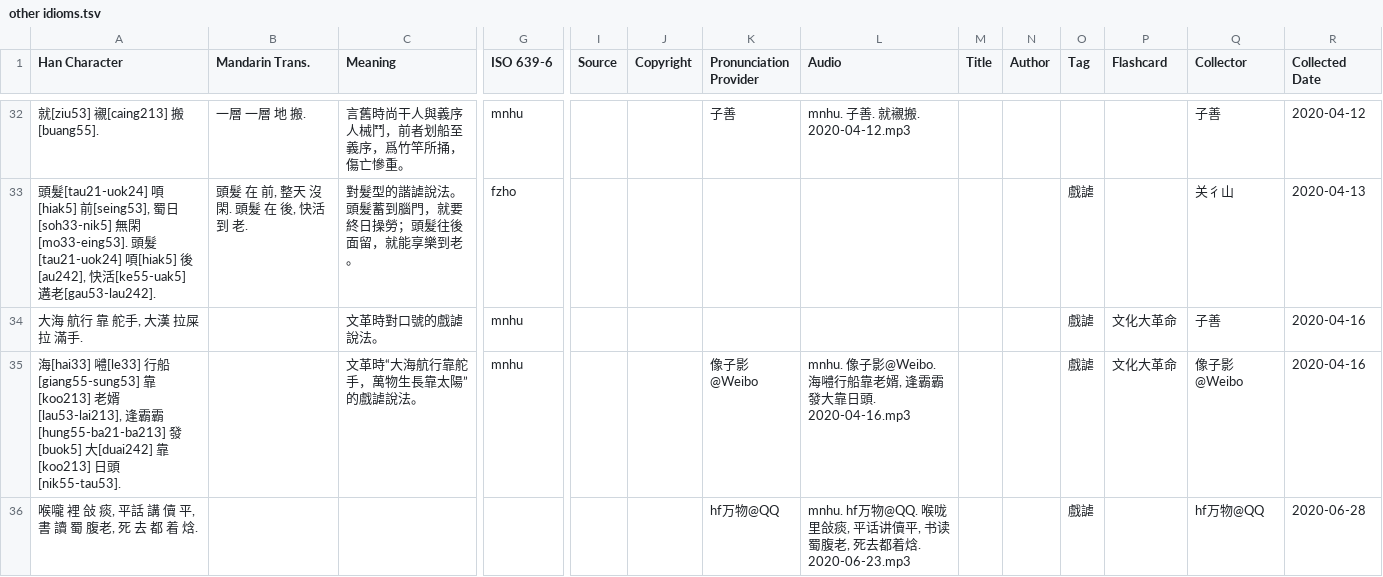
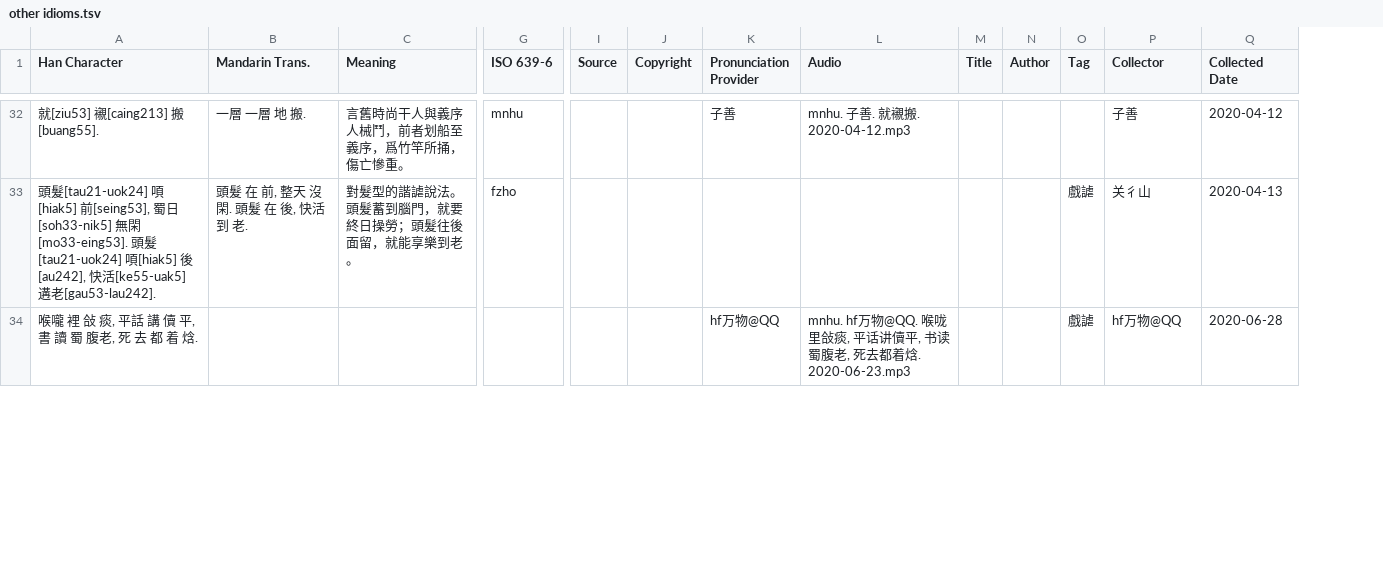
Before and after one commit to MindongLab/foochow-idioms-data, a TSV file: other idioms.tsv, drawn as a sheet; only a part is shown, gaps mark what is left out; removed rows and columns are numbered as before the commit, all else as after; rows hold the shown columns only; the diff covers the shown part only; the diff names each change by its address in the sheet, - before the commit and + after, or states it on an @@ line.

```diff
--- a/other idioms.tsv
+++ b/other idioms.tsv
-column P (Flashcard), empty
-row 34: 大海 航行 靠 舵手, 大漢 拉屎 拉 滿手. |  | 文革時對口號的戲謔說法。 | mnhu |  |  |  |  |  |  | 戲謔 | 文化大革命 | 子善 | 2020-04-16
-row 35: 海[hai33] 𡅏[le33] 行船[giang55-sung53] 靠[koo213] 老婿[lau53-lai213], 逢霸霸[hung55-ba21-ba213] 發[buok5] 大[duai242] 靠[koo213] 日頭[nik55-tau53]. |  | 文革時“大海航行靠舵手，萬物生長靠太陽”的戲謔說法。 | mnhu |  |  | 像子影@Weibo | mnhu. 像子影@Weibo. 海𡅏行船靠老婿, 逢霸霸發大靠日頭. 2020-04-16.mp3 |  |  | 戲謔 | 文化大革命 | 像子影@Weibo | 2020-04-16
```
Also changed, not shown: 4 added rows and 8 removed rows elsewhere in this file, 9 other files.
